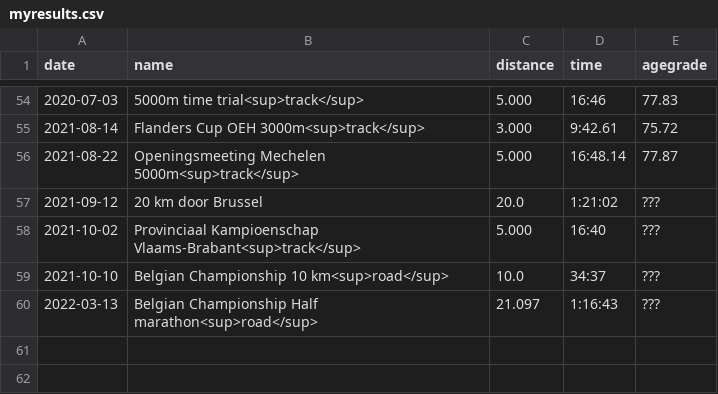
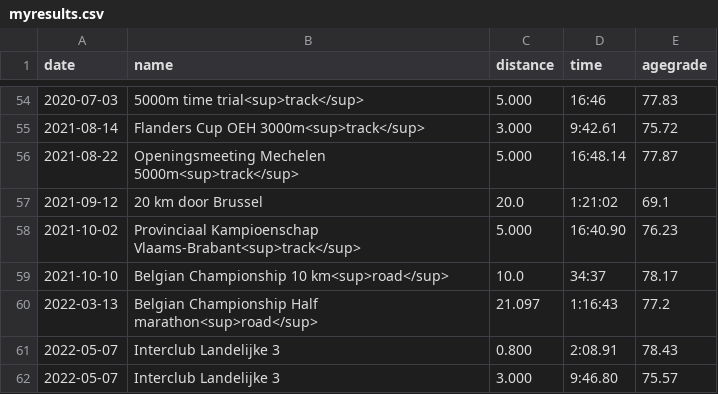
Before and after one commit to ward/run, a CSV file: _data/myresults.csv, drawn as a sheet; only a part is shown, gaps mark what is left out.

Commit message:
Add interclub results

```diff
--- a/_data/myresults.csv
+++ b/_data/myresults.csv
@@ -56,5 +56,7 @@ date,name,distance,time,agegrade
 2021-08-22,Openingsmeeting Mechelen 5000m<sup>track</sup>,5.000,16:48.14,77.87
-2021-09-12,20 km door Brussel,20.0,1:21:02,???
-2021-10-02,Provinciaal Kampioenschap Vlaams-Brabant<sup>track</sup>,5.000,16:40,???
-2021-10-10,Belgian Championship 10 km<sup>road</sup>,10.0,34:37,???
-2022-03-13,Belgian Championship Half marathon<sup>road</sup>,21.097,1:16:43,???
+2021-09-12,20 km door Brussel,20.0,1:21:02,69.1
+2021-10-02,Provinciaal Kampioenschap Vlaams-Brabant<sup>track</sup>,5.000,16:40.90,76.23
+2021-10-10,Belgian Championship 10 km<sup>road</sup>,10.0,34:37,78.17
+2022-03-13,Belgian Championship Half marathon<sup>road</sup>,21.097,1:16:43,77.2
+2022-05-07,Interclub Landelijke 3,0.800,2:08.91,78.43
+2022-05-07,Interclub Landelijke 3,3.000,9:46.80,75.57
```
Also changed, not shown: _data/personalrecords.csv, 2 other files.
